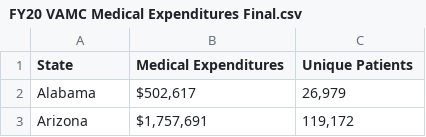
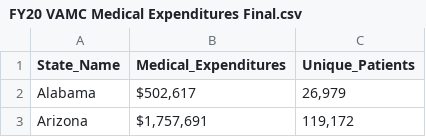
Before and after one commit to DeryaOkulda2012/VA_Analysis, a CSV file: Data/FY20 VAMC Medical Expenditures Final.csv, drawn as a sheet; only a part is shown; the diff names each change by its address in the sheet, - before the commit and + after, or states it on an @@ line.

Commit message:
updated database and data

```diff
--- a/Data/FY20 VAMC Medical Expenditures Final.csv
+++ b/Data/FY20 VAMC Medical Expenditures Final.csv
-A1: State
+A1: State_Name
-B1: Medical Expenditures
+B1: Medical_Expenditures
-C1: Unique Patients
+C1: Unique_Patients
```
Also changed, not shown: 5 other files.
